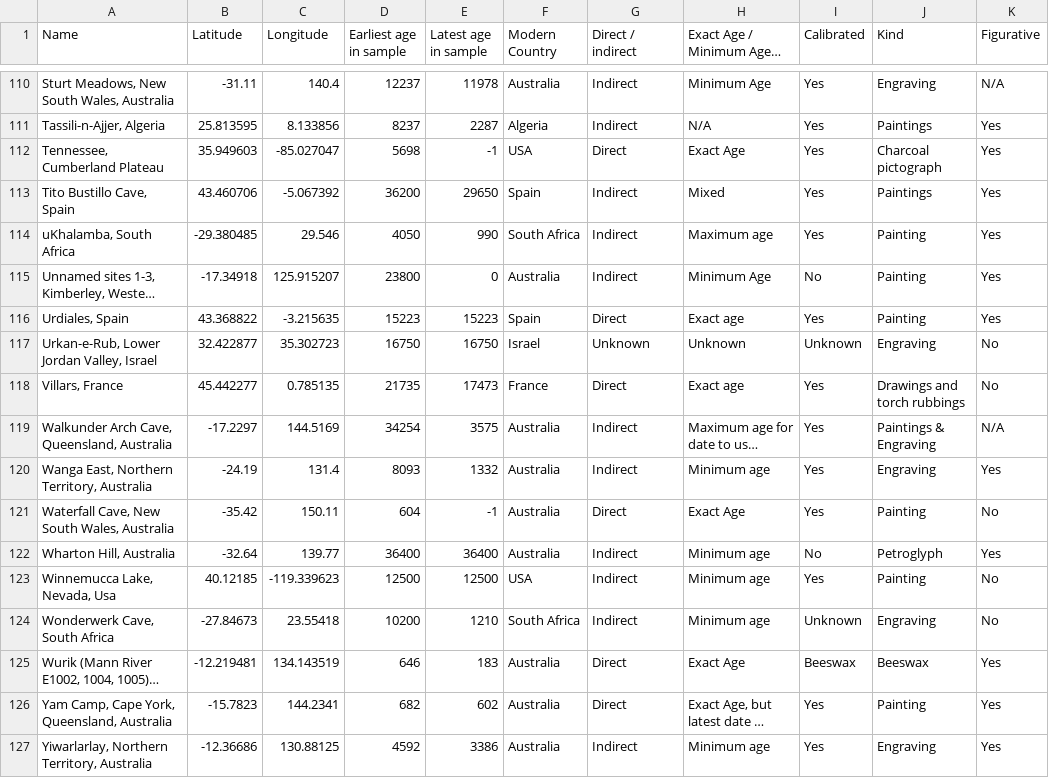
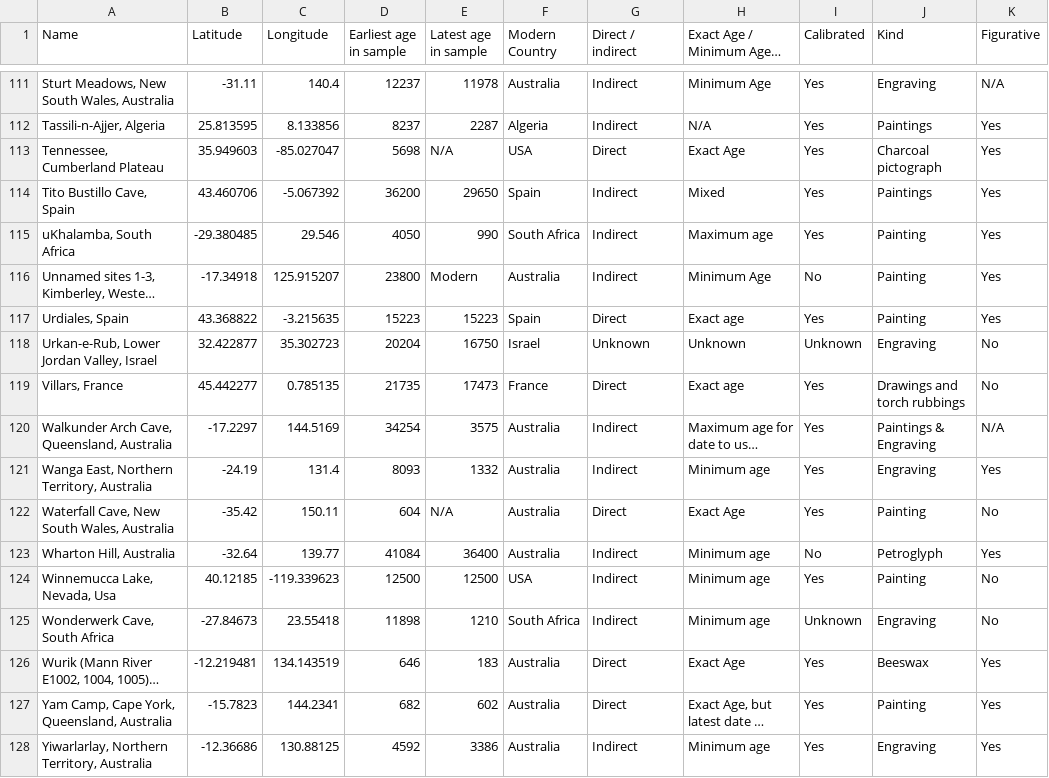
Before and after one commit to rwalker1501/Cultural-Epidemiology, a CSV file: Targets/No equatorials.csv, drawn as a sheet; only a part is shown, gaps mark what is left out; long unchanged cells end in …; addresses are those after the commit; the diff covers the shown part only; the diff names each change by its address in the sheet, - before the commit and + after, or states it on an @@ line.

Commit message:
New attempted commit. All files in experimental parameters changed. All target files changed except exact_direct_calib. New fig_script.

```diff
--- a/Targets/No equatorials.csv
+++ b/Targets/No equatorials.csv
-E113 (Latest age in sample): -1
+E113 (Latest age in sample): N/A
-E116 (Latest age in sample): 0
+E116 (Latest age in sample): Modern
-D118 (Earliest age in sample): 16750
+D118 (Earliest age in sample): 20204
-E122 (Latest age in sample): -1
+E122 (Latest age in sample): N/A
-D123 (Earliest age in sample): 36400
+D123 (Earliest age in sample): 41084
-D125 (Earliest age in sample): 10200
+D125 (Earliest age in sample): 11898
-I126 (Calibrated): Beeswax
+I126 (Calibrated): Yes
```
Also changed, not shown: 1 added row and 61 edited cells elsewhere in this file, Targets/Australia.csv, Targets/France_Spain.csv, 13 other files.
